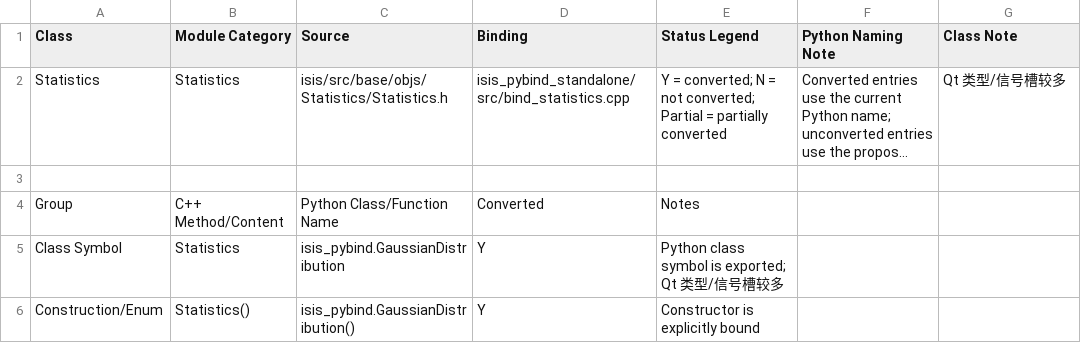
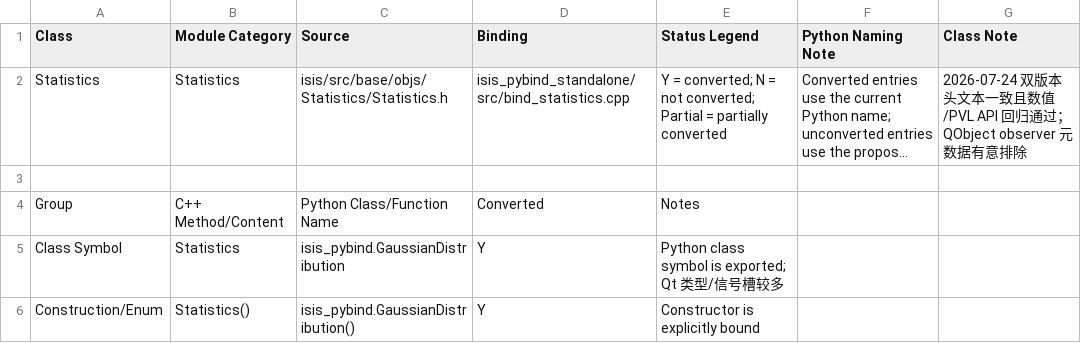
Before and after one commit to gengxun-henu/pyisis, a CSV file: class_bind_methods_details/base_statistics_methods.csv, drawn as a sheet; only a part is shown; long unchanged cells end in …; the diff names each change by its address in the sheet, - before the commit and + after, or states it on an @@ line.

```diff
--- a/class_bind_methods_details/base_statistics_methods.csv
+++ b/class_bind_methods_details/base_statistics_methods.csv
-G2 (Class Note): Qt 类型/信号槽较多
+G2 (Class Note): 2026-07-24 双版本头文本一致且数值/PVL API 回归通过；QObject observer 元数据有意排除
```
Also changed, not shown: class_bind_methods_details/methods_inventory_summary.csv, reference/compatibility/isis9-isis10-binding-review.csv, 2 other files.
